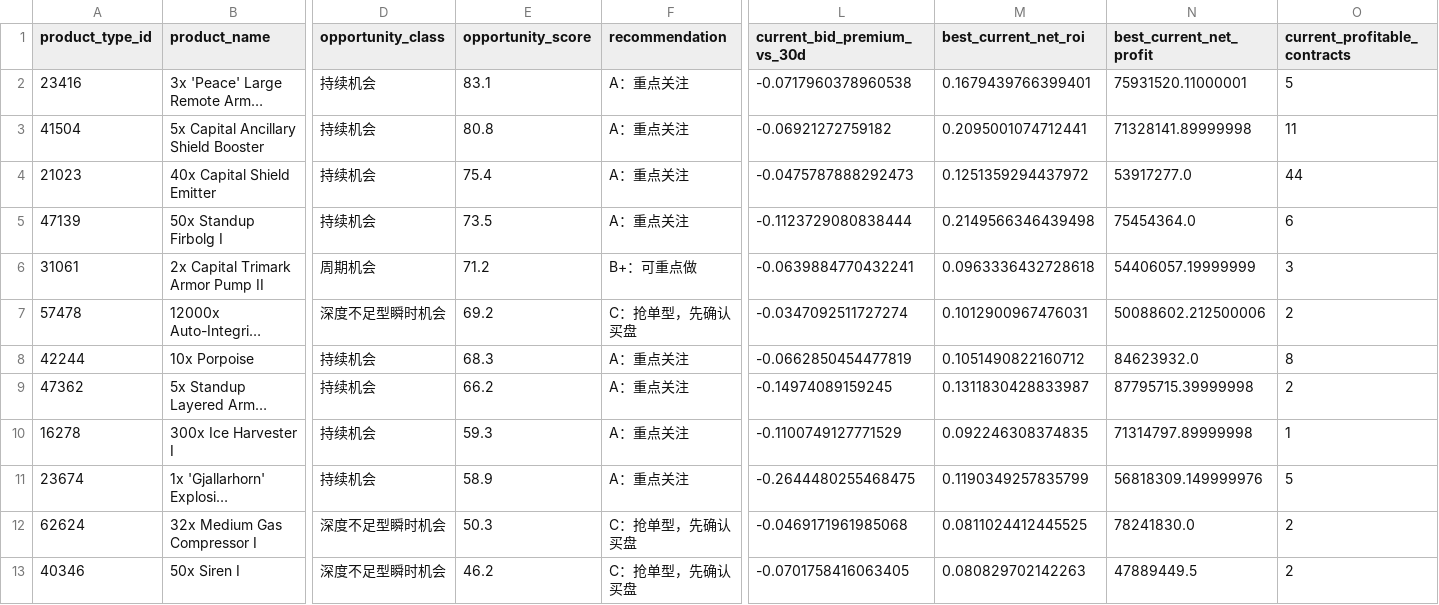
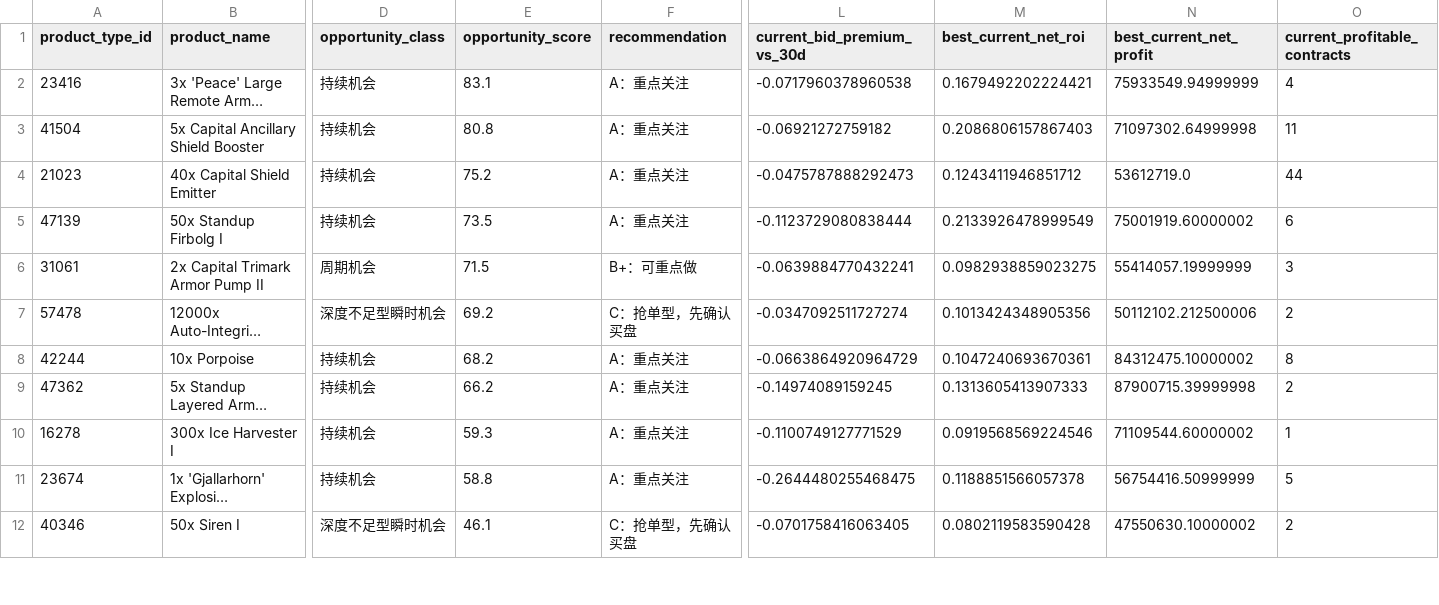
Before and after one commit to samson8964/chatgpt-eve, a CSV file: results/latest/product_watchlist.csv, drawn as a sheet; only a part is shown, gaps mark what is left out; long unchanged cells end in …; removed rows and columns are numbered as before the commit, all else as after; rows hold the shown columns only; the diff covers the shown part only; the diff names each change by its address in the sheet, - before the commit and + after, or states it on an @@ line.

```diff
--- a/results/latest/product_watchlist.csv
+++ b/results/latest/product_watchlist.csv
-M2 (best_current_net_roi): 0.1679439766399401
+M2 (best_current_net_roi): 0.1679492202224421
-N2 (best_current_net_profit): 75931520.11000001
+N2 (best_current_net_profit): 75933549.94999999
-O2 (current_profitable_contracts): 5
+O2 (current_profitable_contracts): 4
-M3 (best_current_net_roi): 0.2095001074712441
+M3 (best_current_net_roi): 0.2086806157867403
-N3 (best_current_net_profit): 71328141.89999998
+N3 (best_current_net_profit): 71097302.64999998
-E4 (opportunity_score): 75.4
+E4 (opportunity_score): 75.2
-M4 (best_current_net_roi): 0.1251359294437972
+M4 (best_current_net_roi): 0.1243411946851712
-N4 (best_current_net_profit): 53917277.0
+N4 (best_current_net_profit): 53612719.0
-M5 (best_current_net_roi): 0.2149566346439498
+M5 (best_current_net_roi): 0.2133926478999549
-N5 (best_current_net_profit): 75454364.0
+N5 (best_current_net_profit): 75001919.60000002
-E6 (opportunity_score): 71.2
+E6 (opportunity_score): 71.5
-M6 (best_current_net_roi): 0.0963336432728618
+M6 (best_current_net_roi): 0.0982938859023275
-N6 (best_current_net_profit): 54406057.19999999
+N6 (best_current_net_profit): 55414057.19999999
-M7 (best_current_net_roi): 0.1012900967476031
+M7 (best_current_net_roi): 0.1013424348905356
-N7 (best_current_net_profit): 50088602.212500006
+N7 (best_current_net_profit): 50112102.212500006
-E8 (opportunity_score): 68.3
+E8 (opportunity_score): 68.2
-L8 (current_bid_premium_vs_30d): -0.0662850454477819
+L8 (current_bid_premium_vs_30d): -0.0663864920964729
-M8 (best_current_net_roi): 0.1051490822160712
+M8 (best_current_net_roi): 0.1047240693670361
-N8 (best_current_net_profit): 84623932.0
+N8 (best_current_net_profit): 84312475.10000002
-M9 (best_current_net_roi): 0.1311830428833987
+M9 (best_current_net_roi): 0.1313605413907333
-N9 (best_current_net_profit): 87795715.39999998
+N9 (best_current_net_profit): 87900715.39999998
-M10 (best_current_net_roi): 0.092246308374835
+M10 (best_current_net_roi): 0.0919568569224546
-N10 (best_current_net_profit): 71314797.89999998
+N10 (best_current_net_profit): 71109544.60000002
-E11 (opportunity_score): 58.9
+E11 (opportunity_score): 58.8
-M11 (best_current_net_roi): 0.1190349257835799
+M11 (best_current_net_roi): 0.1188851566057378
-N11 (best_current_net_profit): 56818309.149999976
+N11 (best_current_net_profit): 56754416.50999999
-row 12: 62624 | 32x Medium Gas Compressor I | 深度不足型瞬时机会 | 50.3 | C：抢单型，先确认买盘 | -0.0469171961985068 | 0.0811024412445525 | 78241830.0 | 2
-E12 (opportunity_score): 46.2
+E12 (opportunity_score): 46.1
-M12 (best_current_net_roi): 0.080829702142263
+M12 (best_current_net_roi): 0.0802119583590428
-N12 (best_current_net_profit): 47889449.5
+N12 (best_current_net_profit): 47550630.10000002
```
Also changed, not shown: 3 edited cells elsewhere in this file, results/latest/all_executable_scored.csv, results/latest/bpc_v2_safe_candidates.csv, 18 other files.
